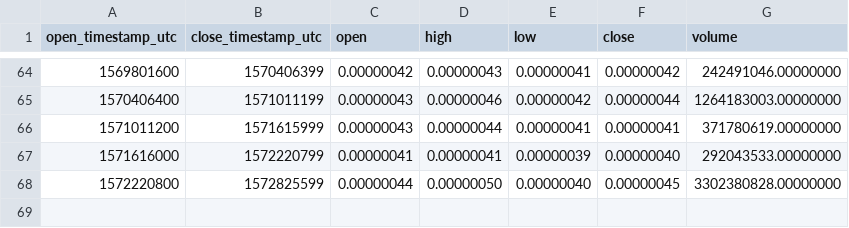
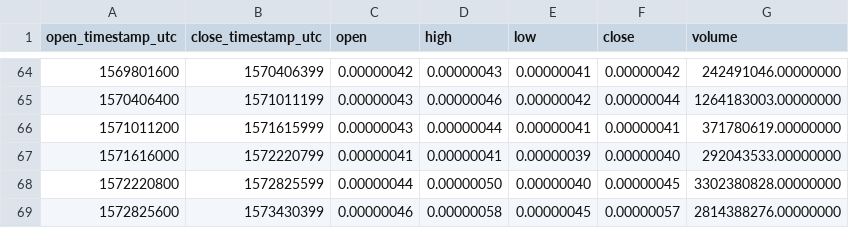
Before and after one commit to cryptobigbro/binance-VETBTC, a CSV file: binance-VETBTC-1w.csv, drawn as a sheet; only a part is shown, gaps mark what is left out.

```diff
--- a/binance-VETBTC-1w.csv
+++ b/binance-VETBTC-1w.csv
@@ -68 +68,2 @@ open_timestamp_utc,close_timestamp_utc,open,high,low,close,volume
 1572220800,1572825599,0.00000044,0.00000050,0.00000040,0.00000045,3302380828.00000000
+1572825600,1573430399,0.00000046,0.00000058,0.00000045,0.00000057,2814388276.00000000
```
Also changed, not shown: binance-VETBTC-1d.csv, binance-VETBTC-1h.csv.
